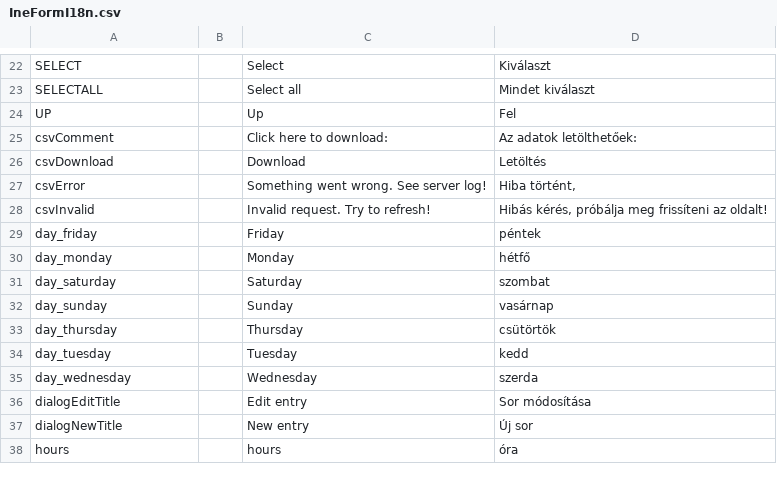
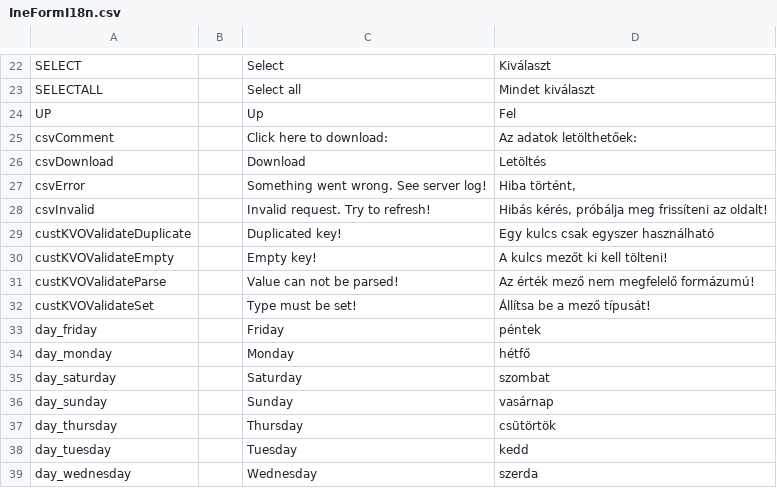
Before and after one commit to inepex/ineform, a CSV file: ineform/src/main/java/com/inepex/ineForm/client/i18n/IneFormI18n.csv, drawn as a sheet; only a part is shown, gaps mark what is left out; the shorter side is filled out with more unchanged rows; the diff names each change by its address in the sheet, - before the commit and + after, or states it on an @@ line.

Commit message:
UNCHECKED - CustomKVO  testing, bugfixes
git-svn-id: http://ineform.googlecode.com/svn/trunk@395 7ef67a20-634e-90e6-9ab5-3f2075439470

```diff
--- a/ineform/src/main/java/com/inepex/ineForm/client/i18n/IneFormI18n.csv
+++ b/ineform/src/main/java/com/inepex/ineForm/client/i18n/IneFormI18n.csv
+row 29: custKVOValidateDuplicate |  | Duplicated key! | Egy kulcs csak egyszer használható
+row 30: custKVOValidateEmpty |  | Empty key! | A kulcs mezőt ki kell tölteni!
+row 31: custKVOValidateParse |  | Value can not be parsed! | Az érték mező nem megfelelő formázumú!
+row 32: custKVOValidateSet |  | Type must be set! | Állítsa be a mező típusát!
```
Also changed, not shown: contactmanager/src/main/java/com/inepex/example/ContactManager/client/i18n/CMI18n.csv, 28 other files.
